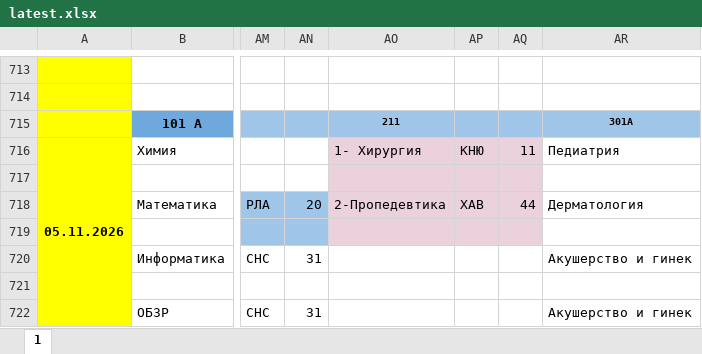
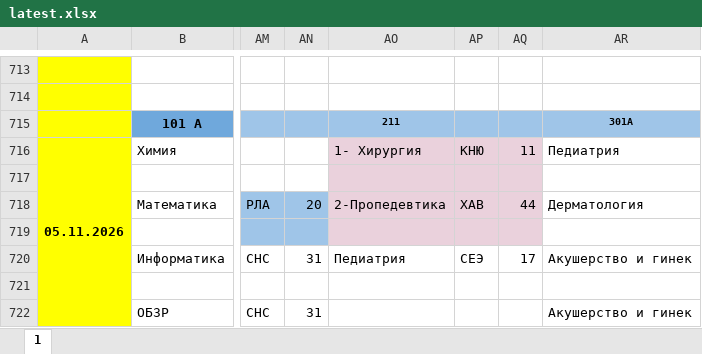
Before and after one commit to koovarem-byte/puls, an Excel workbook: cache/latest.xlsx, sheet 1, drawn as a sheet; only a part is shown, gaps mark what is left out; values as stored, in another font and other column widths than the file's, no borders; charts and pictures not drawn; the diff names each change by its address in the sheet, - before the commit and + after, or states it on an @@ line.

```diff
--- a/cache/latest.xlsx (sheet 1)
+++ b/cache/latest.xlsx (sheet 1)
-AO720: (empty)
+AO720: Педиатрия
-AP720: (empty)
+AP720: СЕЭ
-AQ720: (empty)
+AQ720: 17
```
Also changed, not shown: 2 other files.
